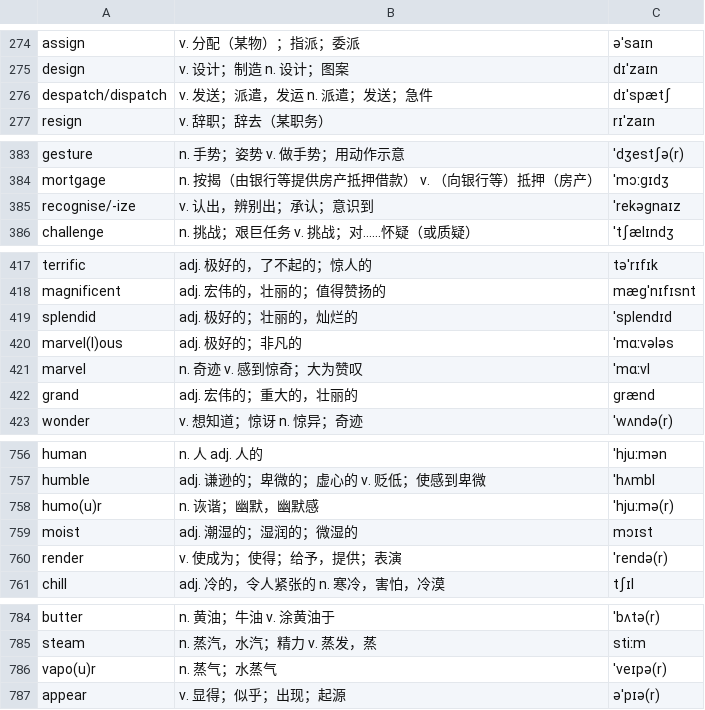
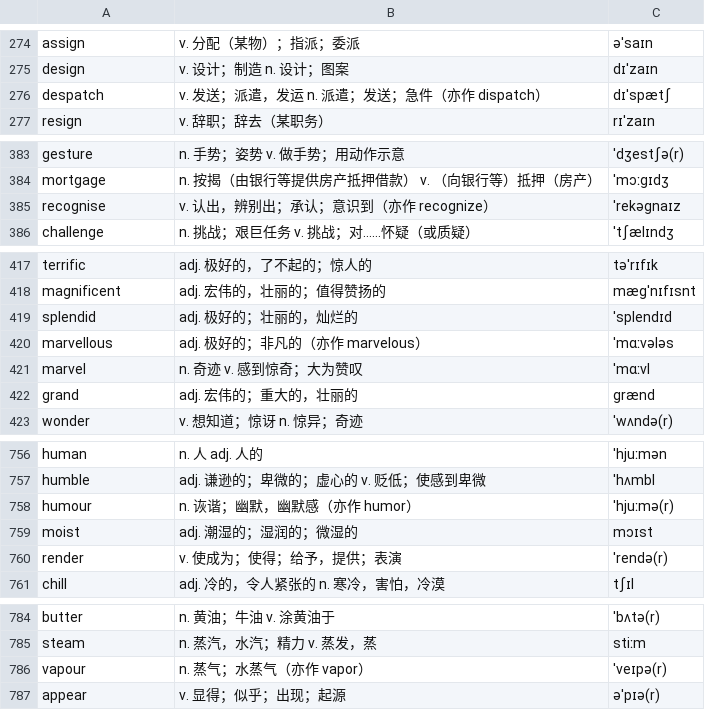
Before and after one commit to ChenRy-1019/lexiflow, a CSV file: data/wordbooks/cet4-core.csv, drawn as a sheet; only a part is shown, gaps mark what is left out; the diff covers the shown part only.

```diff
--- a/data/wordbooks/cet4-core.csv
+++ b/data/wordbooks/cet4-core.csv
@@ -275,3 +275,3 @@ assign,v. 分配（某物）；指派；委派,əˈsaɪn
 design,v. 设计；制造 n. 设计；图案,dɪˈzaɪn
-despatch/dispatch,v. 发送；派遣，发运 n. 派遣；发送；急件,dɪˈspætʃ
+despatch,v. 发送；派遣，发运 n. 派遣；发送；急件（亦作 dispatch）,dɪˈspætʃ
 resign,v. 辞职；辞去（某职务）,rɪˈzaɪn
@@ -384,3 +384,3 @@ gesture,n. 手势；姿势 v. 做手势；用动作示意,ˈdʒestʃə(r)
 mortgage,n. 按揭（由银行等提供房产抵押借款） v. （向银行等）抵押（房产）,ˈmɔːgɪdʒ
-recognise/-ize,v. 认出，辨别出；承认；意识到,ˈrekəgnaɪz
+recognise,v. 认出，辨别出；承认；意识到（亦作 recognize）,ˈrekəgnaɪz
 challenge,n. 挑战；艰巨任务 v. 挑战；对……怀疑（或质疑）,ˈtʃælɪndʒ
@@ -419,3 +419,3 @@ magnificent,adj. 宏伟的，壮丽的；值得赞扬的,mægˈnɪfɪsnt
 splendid,adj. 极好的；壮丽的，灿烂的,ˈsplendɪd
-marvel(l)ous,adj. 极好的；非凡的,ˈmɑːvələs
+marvellous,adj. 极好的；非凡的（亦作 marvelous）,ˈmɑːvələs
 marvel,n. 奇迹 v. 感到惊奇；大为赞叹,ˈmɑːvl
@@ -757,3 +757,3 @@ human,n. 人 adj. 人的,ˈhjuːmən
 humble,adj. 谦逊的；卑微的；虚心的 v. 贬低；使感到卑微,ˈhʌmbl
-humo(u)r,n. 诙谐；幽默，幽默感,ˈhjuːmə(r)
+humour,n. 诙谐；幽默，幽默感（亦作 humor）,ˈhjuːmə(r)
 moist,adj. 潮湿的；湿润的；微湿的,mɔɪst
@@ -785,3 +785,3 @@ butter,n. 黄油；牛油 v. 涂黄油于,ˈbʌtə(r)
 steam,n. 蒸汽，水汽；精力 v. 蒸发，蒸,stiːm
-vapo(u)r,n. 蒸气；水蒸气,ˈveɪpə(r)
+vapour,n. 蒸气；水蒸气（亦作 vapor）,ˈveɪpə(r)
 appear,v. 显得；似乎；出现；起源,əˈpɪə(r)
```
Also changed, not shown: 50 edited cells elsewhere in this file, 8 other files.
